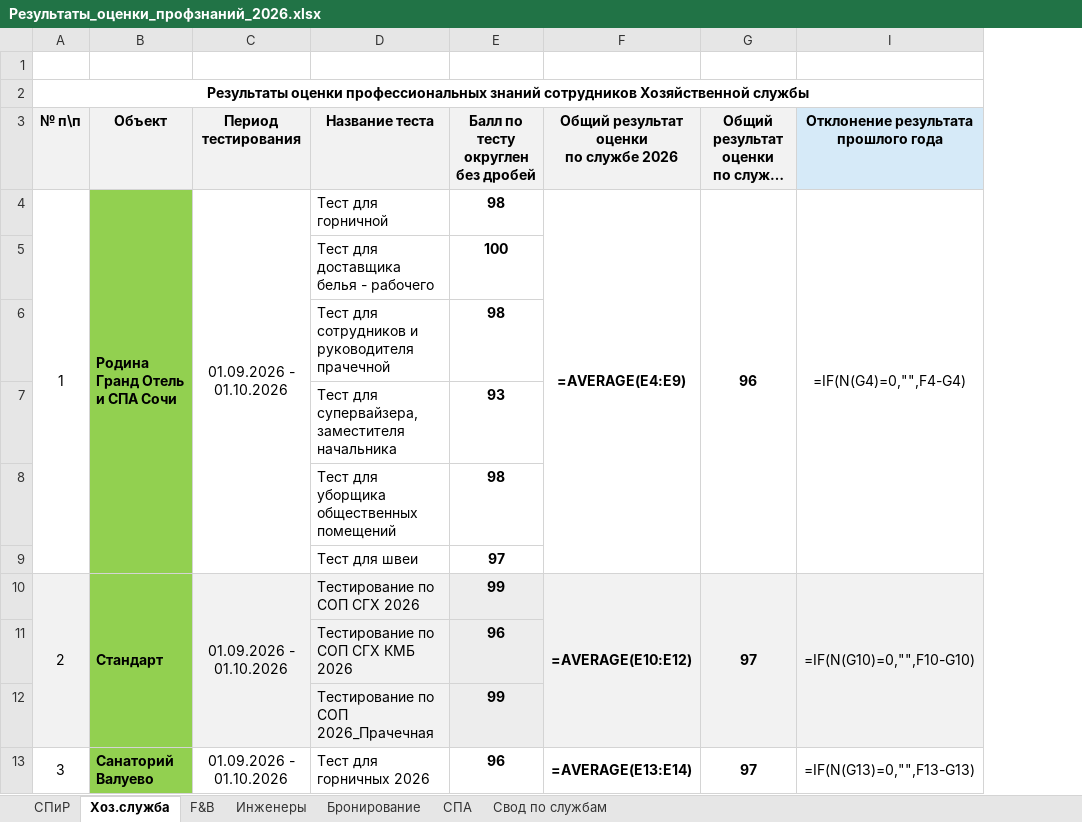
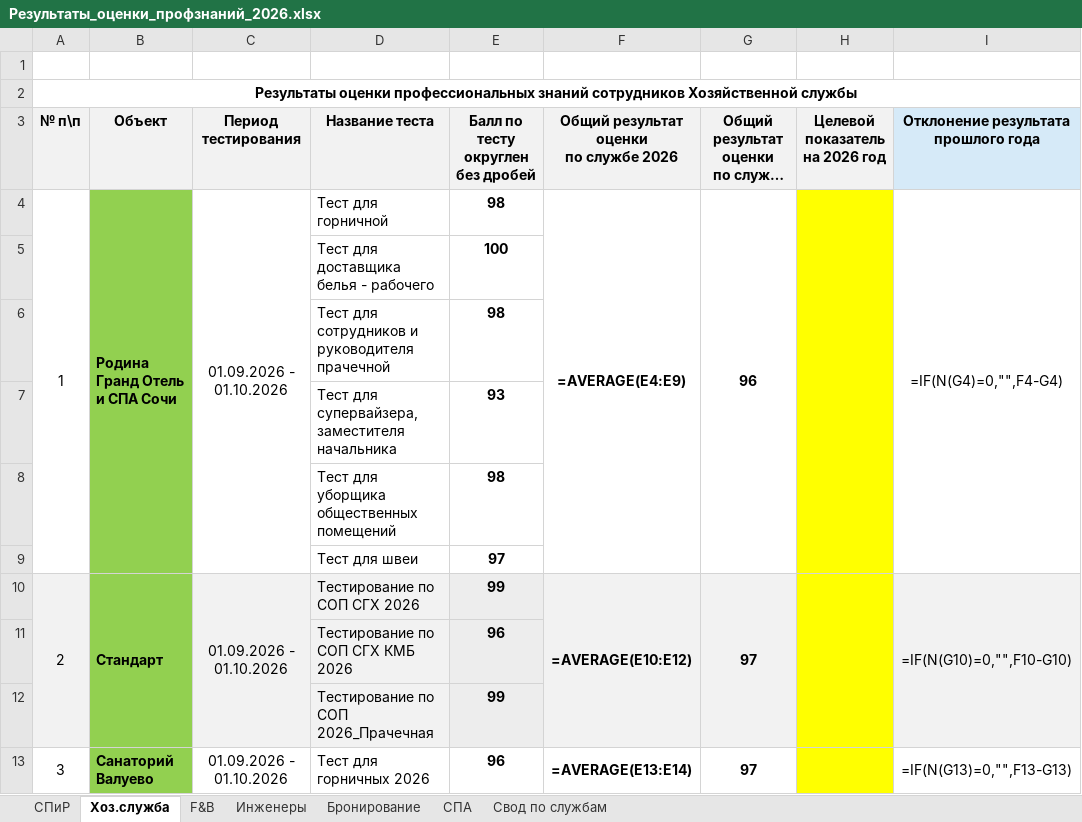
Before and after one commit to dimonix2019/111, an Excel workbook: docs/Результаты_оценки_профзнаний_2026.xlsx, sheet Хоз.служба, drawn as a sheet; only a part is shown; long unchanged cells end in …; values as stored, in another font and other column widths than the file's, no borders; formulas without a stored value are shown as written; conditional formats not drawn; the diff names each change by its address in the sheet, - before the commit and + after, or states it on an @@ line.

```diff
--- a/docs/Результаты_оценки_профзнаний_2026.xlsx (sheet Хоз.служба)
+++ b/docs/Результаты_оценки_профзнаний_2026.xlsx (sheet Хоз.служба)
@@ column H (Целевой показатель на 2026 год) unhidden, empty @@
```
Also changed, not shown: sheet Свод по службам, sheet СПиР, charts or pictures.
